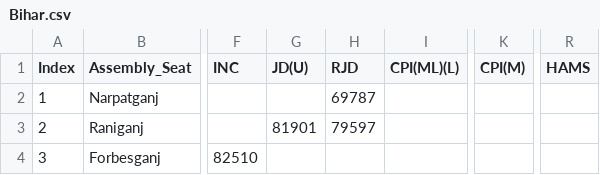
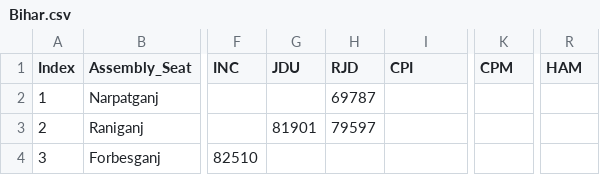
Before and after one commit to aditya-nikam-AIDS/core, a CSV file: Assembly/Bihar.csv, drawn as a sheet; only a part is shown, gaps mark what is left out; the diff names each change by its address in the sheet, - before the commit and + after, or states it on an @@ line.

```diff
--- a/Assembly/Bihar.csv
+++ b/Assembly/Bihar.csv
-G1: JD(U)
+G1: JDU
-I1: CPI(ML)(L)
+I1: CPI
-K1: CPI(M)
+K1: CPM
-R1: HAMS
+R1: HAM
```
Also changed, not shown: Assembly/Tamil_Nadu.csv, Election/ALL_STATE.csv, 33 other files.
